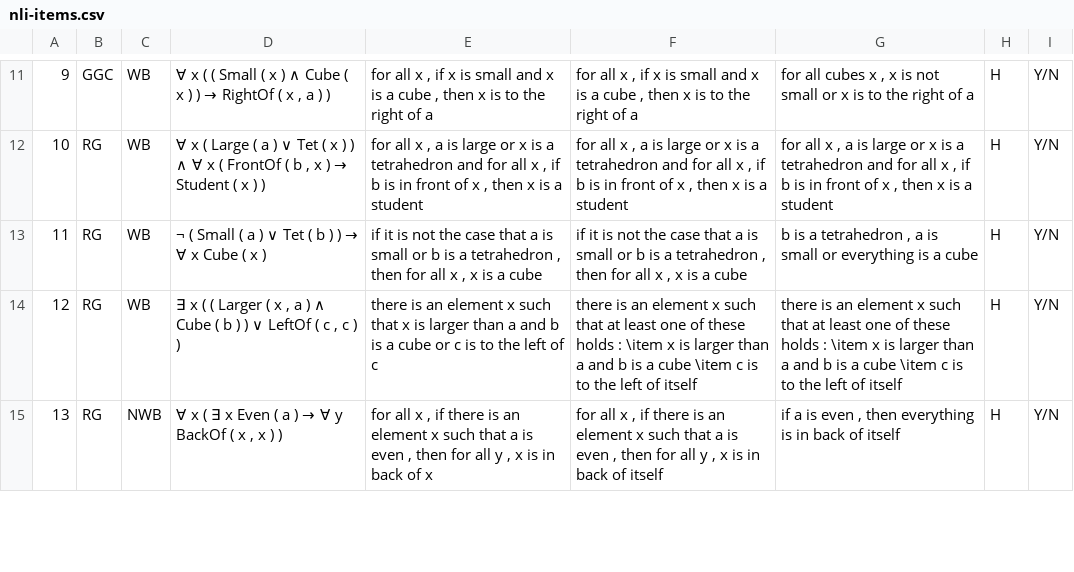
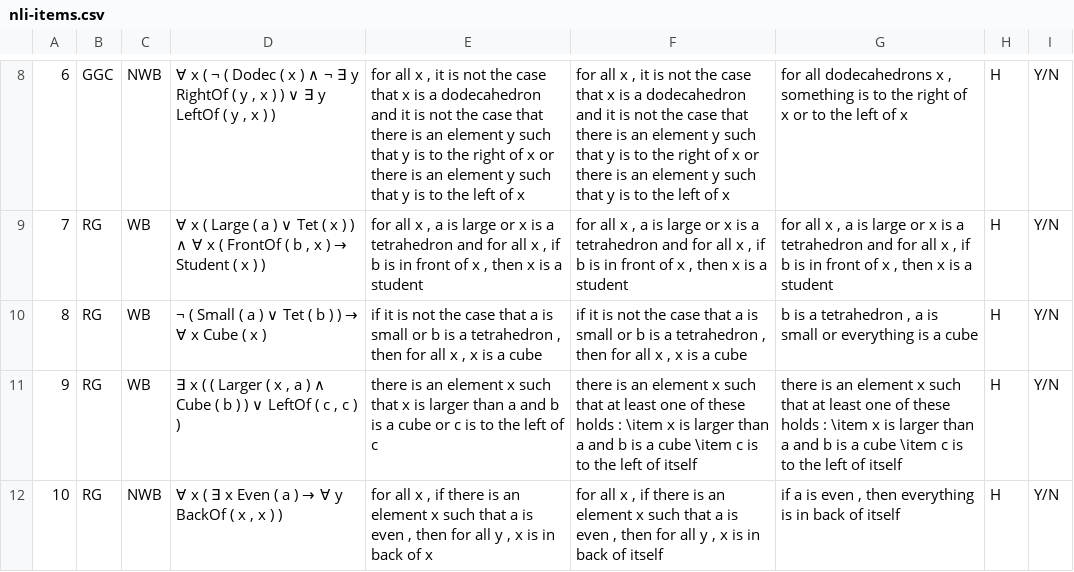
Before and after one commit to ElzevanderWerf/LoLa, a CSV file: exp2/materials/data/nli-items.csv, drawn as a sheet; only a part is shown, gaps mark what is left out; addresses are those after the commit; the diff covers the shown part only; the diff names each change by its address in the sheet, - before the commit and + after, or states it on an @@ line.

```diff
--- a/exp2/materials/data/nli-items.csv
+++ b/exp2/materials/data/nli-items.csv
@@ column A renumbered between rows 8 and 15 @@
-C8: WB
+C8: NWB
@@ D8: …x ( ( Small ( x ) ∧ Cube ( x ) ) → RightOf ( x , a ) ) → …x ( ¬ ( Dodec ( x ) ∧ ¬ ∃ y RightOf ( y , x ) ) ∨ ∃ y LeftOf ( y , x ) ) @@
-E8: …x , if x is small and x is a cube , then x is to the right of a
+E8: …x , it is not the case that x is a dodecahedron and it is not the case that there is an element y such that y is to the right of x or there is an element y such that y is to the left of x
-F8: …x , if x is small and x is a cube , then x is to the right of a
+F8: …x , it is not the case that x is a dodecahedron and it is not the case that there is an element y such that y is to the right of x or there is an element y such that y is to the left of x
-G8: for all cubes x , x is not small or x is to the right of a
+G8: for all dodecahedrons x , something is to the right of x or to the left of x
```
Also changed, not shown: 6 removed rows and 24 edited cells elsewhere in this file, exp2/materials/data/fr-items.csv, 3 other files.
